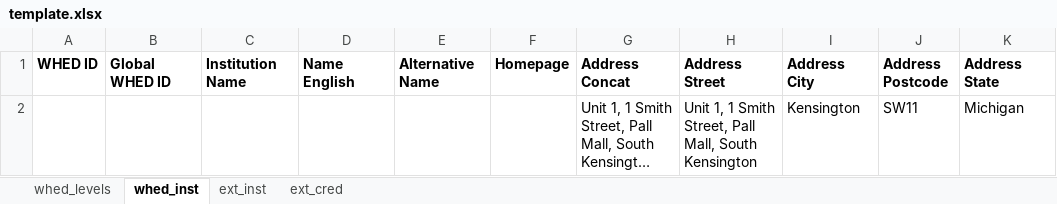
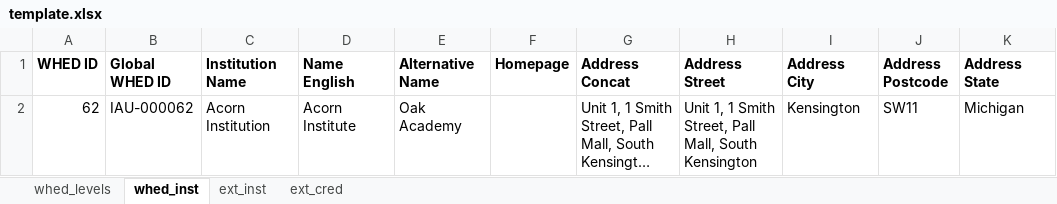
Before and after one commit to CPettifo/CRICOS-Import, an Excel workbook: template.xlsx, sheet whed_inst, drawn as a sheet; only a part is shown; long unchanged cells end in …; values as stored, in another font and other column widths than the file's, no borders; the diff names each change by its address in the sheet, - before the commit and + after, or states it on an @@ line.

Commit message:
initialise variables in whed_inst function

```diff
--- a/template.xlsx (sheet whed_inst)
+++ b/template.xlsx (sheet whed_inst)
-A2 (WHED ID): (empty)
+A2 (WHED ID): 62
-B2 (Global WHED ID): (empty)
+B2 (Global WHED ID): IAU-000062
-C2 (Institution Name): (empty)
+C2 (Institution Name): Acorn Institution
-D2 (Name English): (empty)
+D2 (Name English): Acorn Institute
-E2 (Alternative Name): (empty)
+E2 (Alternative Name): Oak Academy
```
Also changed, not shown: 1 other file.
